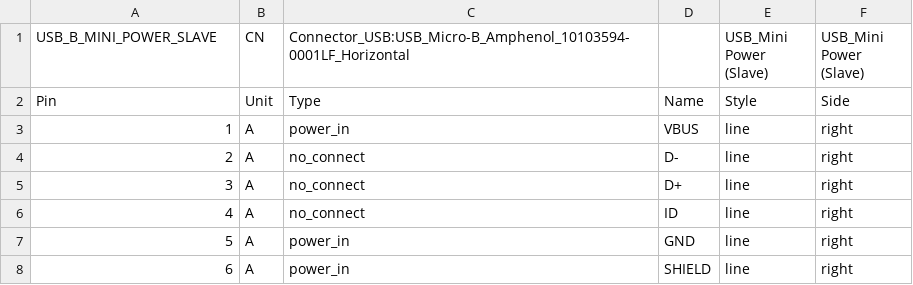
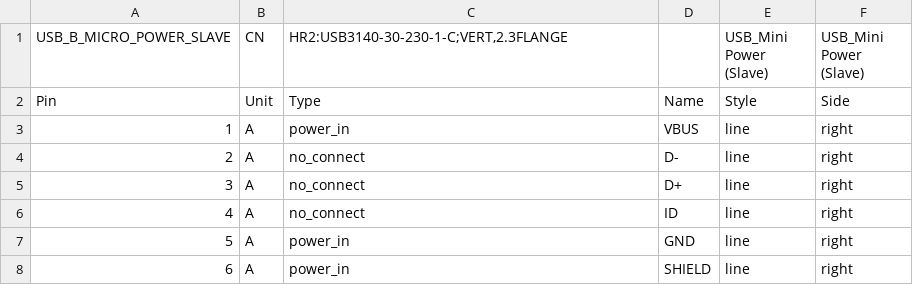
Before and after one commit to hbrobotics/hbrc_ros_robot_platform, a CSV file: electrical/orders/order1/kiparts/USB_B_MICRO_POWER_SLAVE.kipart.csv (was electrical/orders/order1/kiparts/USB_B_MINI_POWER_SLAVE.kipart.csv), drawn as a sheet.

```diff
--- a/electrical/orders/order1/kiparts/USB_B_MINI_POWER_SLAVE.kipart.csv
+++ b/electrical/orders/order1/kiparts/USB_B_MICRO_POWER_SLAVE.kipart.csv
@@ -1,2 +1,2 @@
-"USB_B_MINI_POWER_SLAVE", "CN", "Connector_USB:USB_Micro-B_Amphenol_10103594-0001LF_Horizontal", "", "USB_Mini Power (Slave)", "USB_Mini Power (Slave)"
+"USB_B_MICRO_POWER_SLAVE", "CN", "HR2:USB3140-30-230-1-C;VERT,2.3FLANGE", "", "USB_Mini Power (Slave)", "USB_Mini Power (Slave)"
 "Pin", "Unit", "Type",       "Name",   "Style", "Side"
```
Also changed, not shown: 18 other files.
